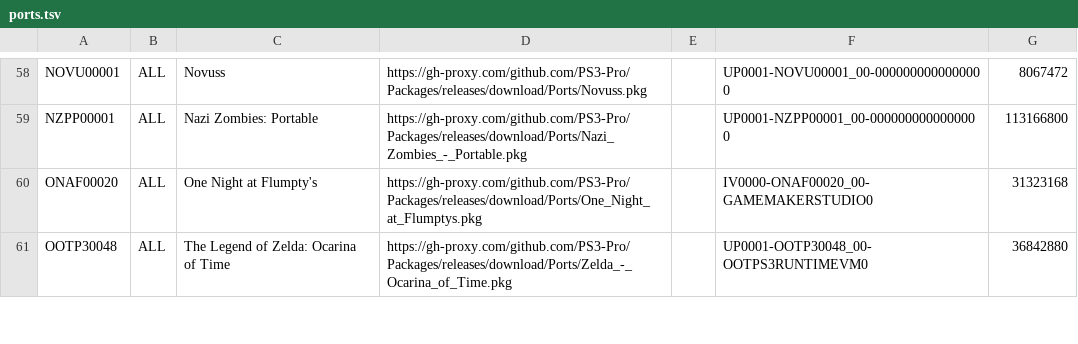
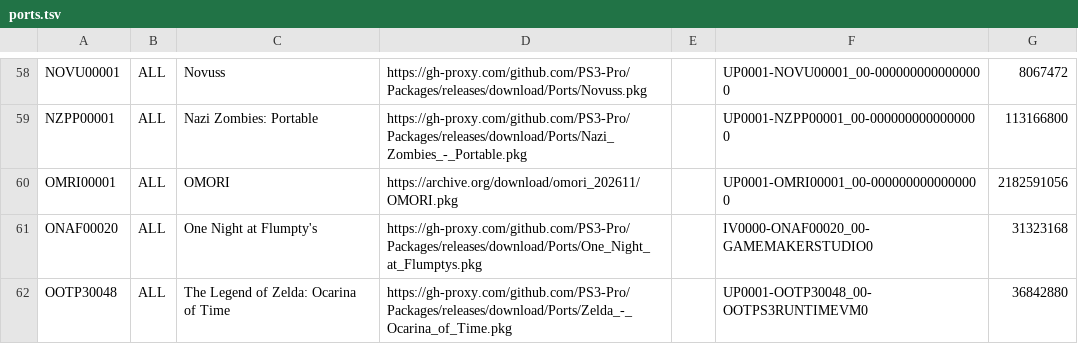
Before and after one commit to PS3-Pro/PSN-Content, a TSV file: resources/database/content/unofficial/ports.tsv, drawn as a sheet; only a part is shown, gaps mark what is left out; the diff names each change by its address in the sheet, - before the commit and + after, or states it on an @@ line.

```diff
--- a/resources/database/content/unofficial/ports.tsv
+++ b/resources/database/content/unofficial/ports.tsv
+row 60: OMRI00001 | ALL | OMORI | https://archive.org/download/omori_202611/OMORI.pkg |  | UP0001-OMRI00001_00-0000000000000000 | 2182591056
```
Also changed, not shown: resources/database/content/unofficial/apps.tsv, resources/database/content/unofficial/tools.tsv.
